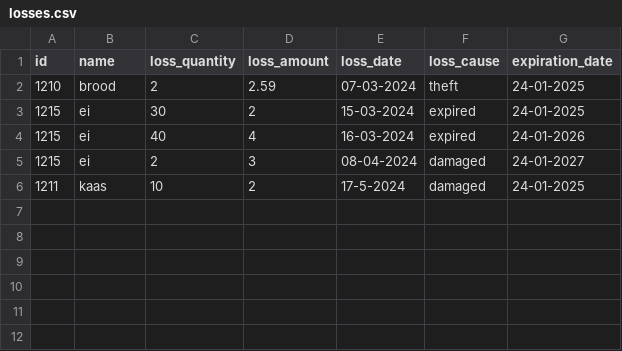
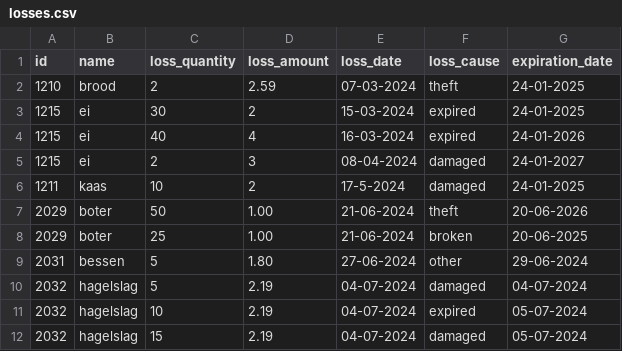
Before and after one commit to You-know-who-skills/Winc-Academy-opdrachten-per-24-01-2023, a CSV file: superpy/losses.csv, drawn as a sheet; the diff names each change by its address in the sheet, - before the commit and + after, or states it on an @@ line.

```diff
--- a/superpy/losses.csv
+++ b/superpy/losses.csv
+row 7: 2029 | boter | 50 | 1.00 | 21-06-2024 | theft | 20-06-2026
+row 8: 2029 | boter | 25 | 1.00 | 21-06-2024 | broken | 20-06-2025
+row 9: 2031 | bessen | 5 | 1.80 | 27-06-2024 | other | 29-06-2024
+row 10: 2032 | hagelslag | 5 | 2.19 | 04-07-2024 | damaged | 04-07-2024
+row 11: 2032 | hagelslag | 10 | 2.19 | 04-07-2024 | expired | 05-07-2024
+row 12: 2032 | hagelslag | 15 | 2.19 | 04-07-2024 | damaged | 05-07-2024
```
Also changed, not shown: superpy/inventory.csv, superpy/sales.csv, 1 other file.
